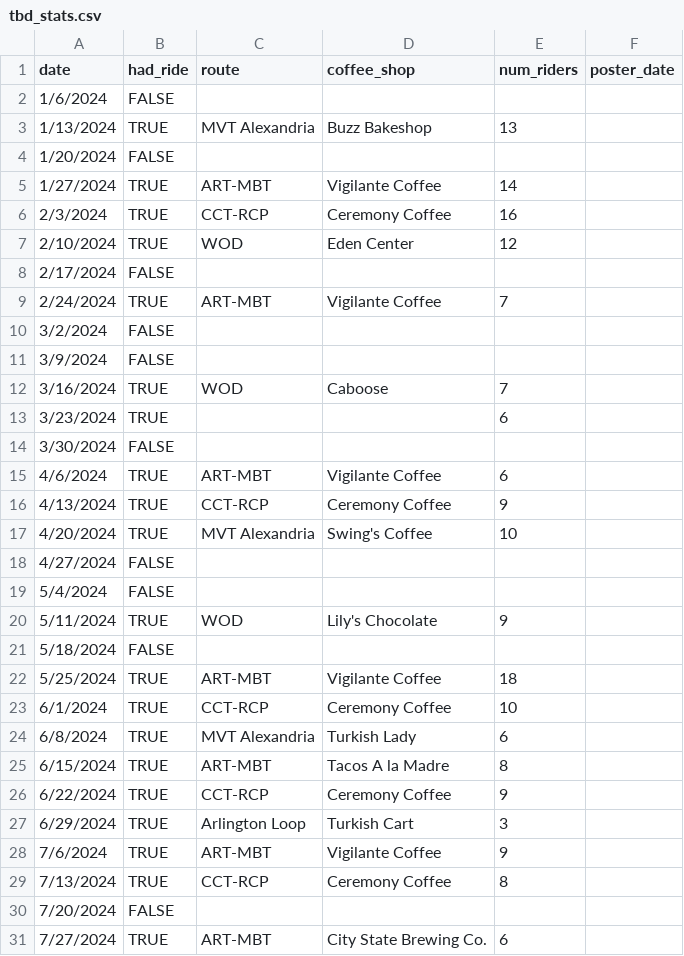
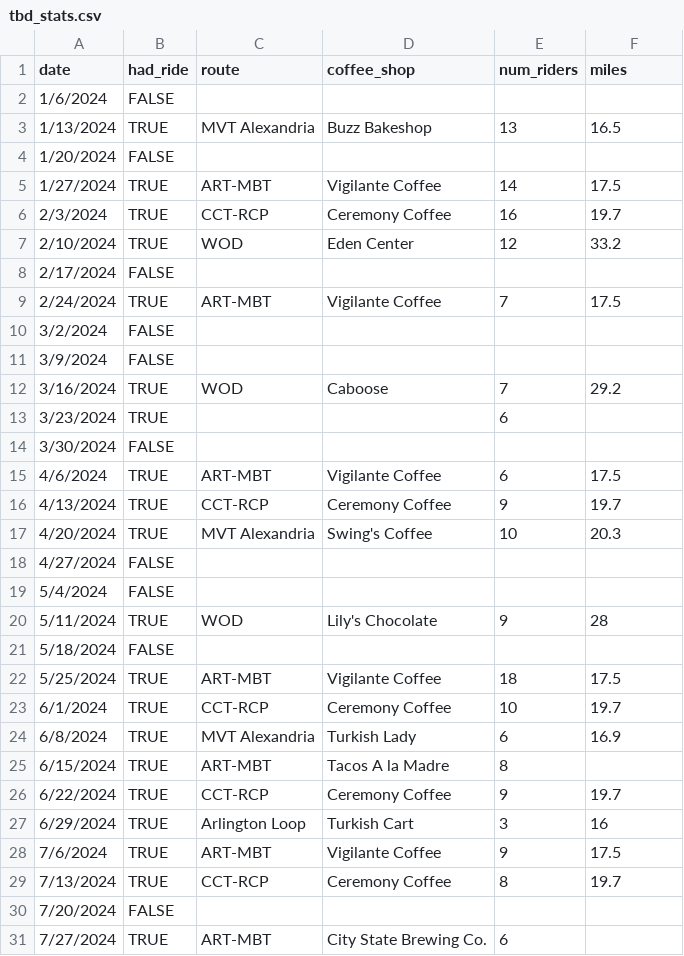
Before and after one commit to annabhe/tbd_stats, a CSV file: tbd_stats.csv, drawn as a sheet; only a part is shown; the diff covers the shown part only.

Commit message:
adding miles

```diff
--- a/tbd_stats.csv
+++ b/tbd_stats.csv
@@ -1,30 +1,30 @@
-date,had_ride,route,coffee_shop,num_riders,poster_date
+date,had_ride,route,coffee_shop,num_riders,miles
 1/6/2024,FALSE,,,
-1/13/2024,TRUE,MVT Alexandria,Buzz Bakeshop,13
+1/13/2024,TRUE,MVT Alexandria,Buzz Bakeshop,13,16.5
 1/20/2024,FALSE,,,
-1/27/2024,TRUE,ART-MBT,Vigilante Coffee,14
-2/3/2024,TRUE,CCT-RCP,Ceremony Coffee,16
-2/10/2024,TRUE,WOD,Eden Center,12
+1/27/2024,TRUE,ART-MBT,Vigilante Coffee,14,17.5
+2/3/2024,TRUE,CCT-RCP,Ceremony Coffee,16,19.7
+2/10/2024,TRUE,WOD,Eden Center,12,33.2
 2/17/2024,FALSE,,,
-2/24/2024,TRUE,ART-MBT,Vigilante Coffee,7
+2/24/2024,TRUE,ART-MBT,Vigilante Coffee,7,17.5
 3/2/2024,FALSE,,,
 3/9/2024,FALSE,,,
-3/16/2024,TRUE,WOD,Caboose,7
+3/16/2024,TRUE,WOD,Caboose,7,29.2
 3/23/2024,TRUE,,,6
 3/30/2024,FALSE,,,
-4/6/2024,TRUE,ART-MBT,Vigilante Coffee,6
-4/13/2024,TRUE,CCT-RCP,Ceremony Coffee,9
-4/20/2024,TRUE,MVT Alexandria,Swing's Coffee,10
+4/6/2024,TRUE,ART-MBT,Vigilante Coffee,6,17.5
+4/13/2024,TRUE,CCT-RCP,Ceremony Coffee,9,19.7
+4/20/2024,TRUE,MVT Alexandria,Swing's Coffee,10,20.3
 4/27/2024,FALSE,,,
 5/4/2024,FALSE,,,
-5/11/2024,TRUE,WOD,Lily's Chocolate,9
+5/11/2024,TRUE,WOD,Lily's Chocolate,9,28
 5/18/2024,FALSE,,,
-5/25/2024,TRUE,ART-MBT,Vigilante Coffee,18
-6/1/2024,TRUE,CCT-RCP,Ceremony Coffee,10
-6/8/2024,TRUE,MVT Alexandria,Turkish Lady,6
+5/25/2024,TRUE,ART-MBT,Vigilante Coffee,18,17.5
+6/1/2024,TRUE,CCT-RCP,Ceremony Coffee,10,19.7
+6/8/2024,TRUE,MVT Alexandria,Turkish Lady,6,16.9
 6/15/2024,TRUE,ART-MBT,Tacos A la Madre,8
-6/22/2024,TRUE,CCT-RCP,Ceremony Coffee,9
-6/29/2024,TRUE,Arlington Loop,Turkish Cart,3
-7/6/2024,TRUE,ART-MBT,Vigilante Coffee,9
-7/13/2024,TRUE,CCT-RCP,Ceremony Coffee,8
+6/22/2024,TRUE,CCT-RCP,Ceremony Coffee,9,19.7
+6/29/2024,TRUE,Arlington Loop,Turkish Cart,3,16
+7/6/2024,TRUE,ART-MBT,Vigilante Coffee,9,17.5
+7/13/2024,TRUE,CCT-RCP,Ceremony Coffee,8,19.7
 7/20/2024,FALSE,,,
```
Also changed, not shown: 20 edited cells elsewhere in this file.
